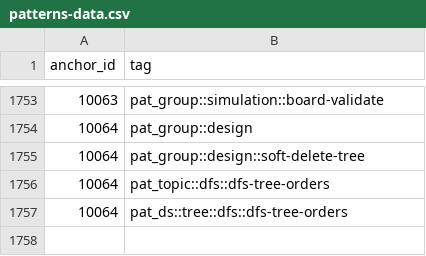
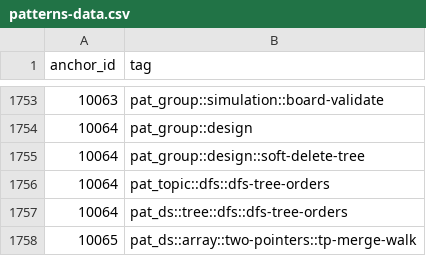
Before and after one commit to pradhapganesanjava/pghubtech, a CSV file: portal/public/patterns-data.csv, drawn as a sheet; only a part is shown, gaps mark what is left out; the diff names each change by its address in the sheet, - before the commit and + after, or states it on an @@ line.

```diff
--- a/portal/public/patterns-data.csv
+++ b/portal/public/patterns-data.csv
+row 1758: 10065 | pat_ds::array::two-pointers::tp-merge-walk
```
Also changed, not shown: 3 other files.
